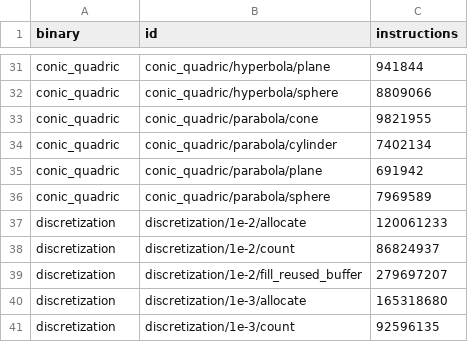
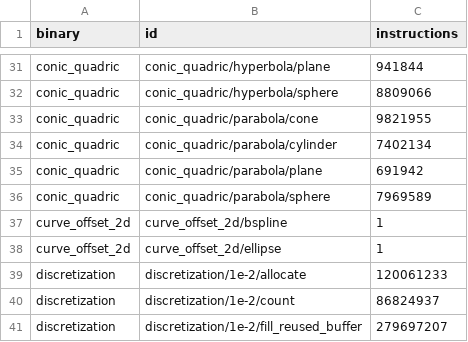
Before and after one commit to geomcore/geomcore, a TSV file: benches/budget.tsv, drawn as a sheet; only a part is shown, gaps mark what is left out; the shorter side is filled out with more unchanged rows; the diff names each change by its address in the sheet, - before the commit and + after, or states it on an @@ line.

```diff
--- a/benches/budget.tsv
+++ b/benches/budget.tsv
+row 37: curve_offset_2d | curve_offset_2d/bspline | 1
+row 38: curve_offset_2d | curve_offset_2d/ellipse | 1
```
Also changed, not shown: 28 other files.
